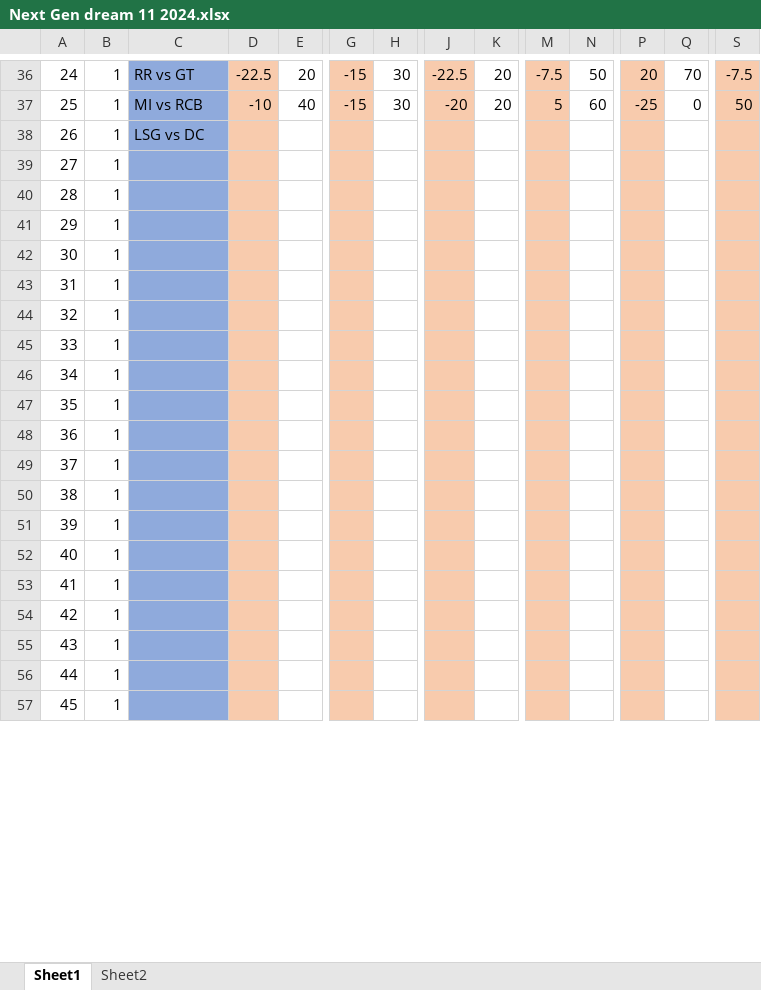
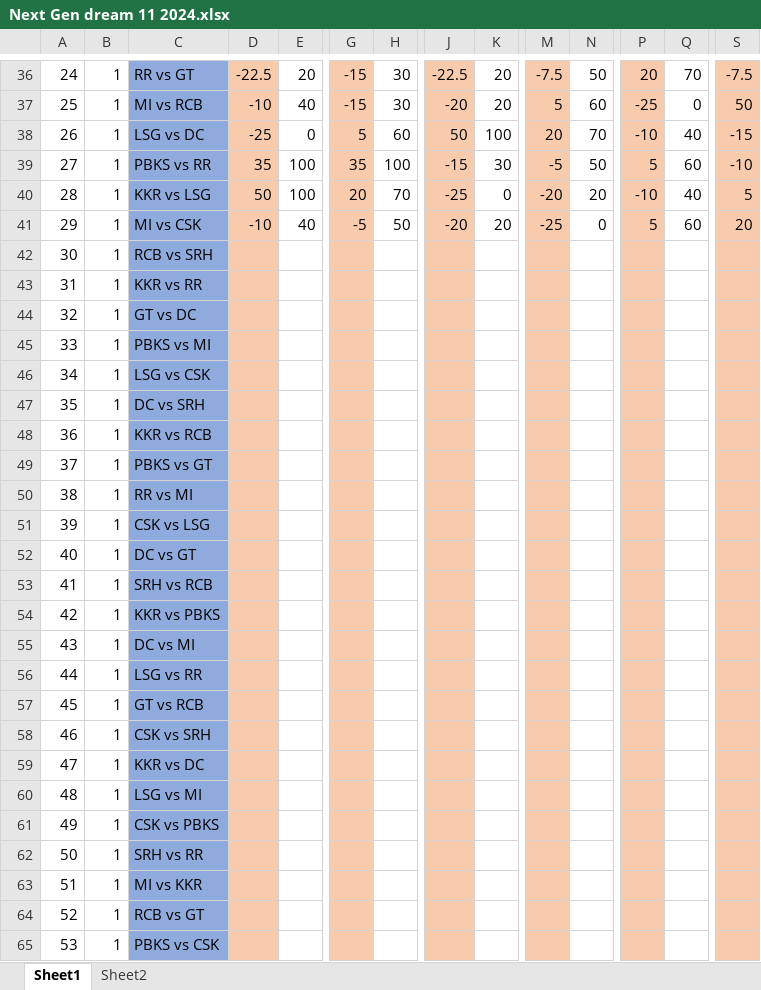
Before and after one commit to PaulJustin/IPL, an Excel workbook: 2024/Next Gen dream 11 2024.xlsx, sheet Sheet1, drawn as a sheet; only a part is shown, gaps mark what is left out; values as stored, in another font and other column widths than the file's, no borders; conditional formats not drawn; addresses are those after the commit; rows hold the shown columns only; the diff covers the shown part only; the diff names each change by its address in the sheet, - before the commit and + after, or states it on an @@ line.

Commit message:
Contest 26 through 29

```diff
--- a/2024/Next Gen dream 11 2024.xlsx (sheet Sheet1)
+++ b/2024/Next Gen dream 11 2024.xlsx (sheet Sheet1)
+row 38: 26 | 1 | LSG vs DC | -25 | 0 | 5 | 60 | 50 | 100 | 20 | 70 | -10 | 40 | -15
+row 39: 27 | 1 | PBKS vs RR | 35 | 100 | 35 | 100 | -15 | 30 | -5 | 50 | 5 | 60 | -10
+row 40: 28 | 1 | KKR vs LSG | 50 | 100 | 20 | 70 | -25 | 0 | -20 | 20 | -10 | 40 | 5
+row 41: 29 | 1 | MI vs CSK | -10 | 40 | -5 | 50 | -20 | 20 | -25 | 0 | 5 | 60 | 20
+row 42: 30 | 1 | RCB vs SRH
+row 43: 31 | 1 | KKR vs RR
+row 44: 32 | 1 | GT vs DC
+row 45: 33 | 1 | PBKS vs MI
@@ column A renumbered between rows 46 and 76 @@
-C46: LSG vs DC
+C46: LSG vs CSK
-C47: (empty)
+C47: DC vs SRH
-C48: (empty)
+C48: KKR vs RCB
-C49: (empty)
+C49: PBKS vs GT
-C50: (empty)
+C50: RR vs MI
-C51: (empty)
+C51: CSK vs LSG
-C52: (empty)
+C52: DC vs GT
-C53: (empty)
+C53: SRH vs RCB
-C54: (empty)
+C54: KKR vs PBKS
-C55: (empty)
+C55: DC vs MI
-C56: (empty)
+C56: LSG vs RR
-C57: (empty)
+C57: GT vs RCB
-C58: (empty)
+C58: CSK vs SRH
-C59: (empty)
+C59: KKR vs DC
-C60: (empty)
+C60: LSG vs MI
-C61: (empty)
+C61: CSK vs PBKS
-C62: (empty)
+C62: SRH vs RR
-C63: (empty)
+C63: MI vs KKR
-C64: (empty)
+C64: RCB vs GT
-C65: (empty)
+C65: PBKS vs CSK
```
Also changed, not shown: 6 added rows and 18 edited cells elsewhere in this sheet, formulas that keep their value.
